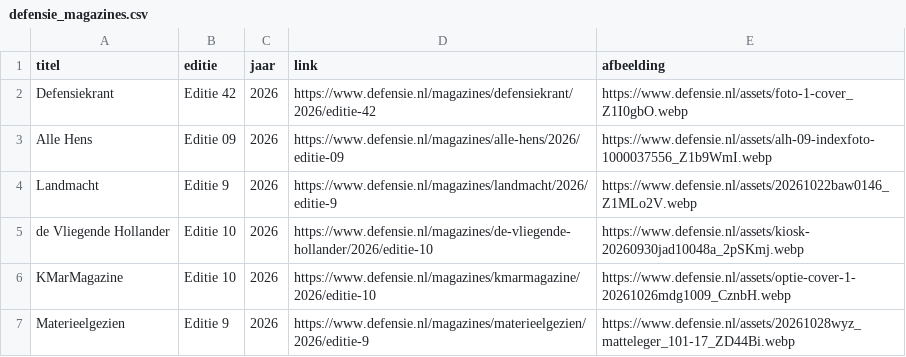
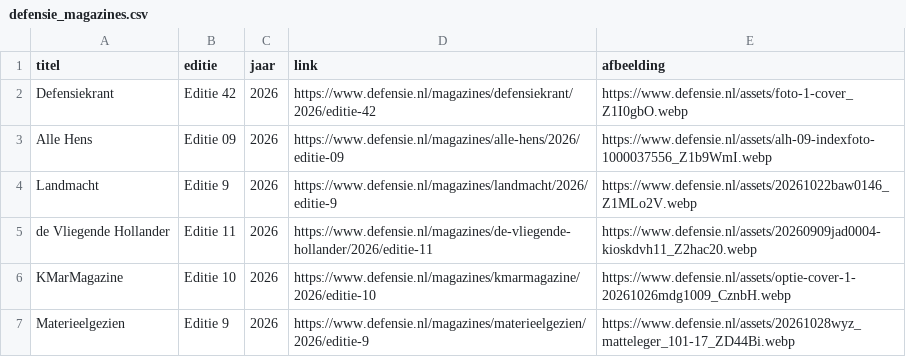
Before and after one commit to kveo18772026/yt-defensie-fetcher, a CSV file: data/defensie_magazines.csv, drawn as a sheet.

```diff
--- a/data/defensie_magazines.csv
+++ b/data/defensie_magazines.csv
@@ -4,3 +4,3 @@ Alle Hens,Editie 09,2026,https://www.defensie.nl/magazines/alle-hens/2026/editie
 Landmacht,Editie 9,2026,https://www.defensie.nl/magazines/landmacht/2026/editie-9,https://www.defensie.nl/assets/20261022baw0146_Z1MLo2V.webp
-de Vliegende Hollander,Editie 10,2026,https://www.defensie.nl/magazines/de-vliegende-hollander/2026/editie-10,https://www.defensie.nl/assets/kiosk-20260930jad10048a_2pSKmj.webp
+de Vliegende Hollander,Editie 11,2026,https://www.defensie.nl/magazines/de-vliegende-hollander/2026/editie-11,https://www.defensie.nl/assets/20260909jad0004-kioskdvh11_Z2hac20.webp
 KMarMagazine,Editie 10,2026,https://www.defensie.nl/magazines/kmarmagazine/2026/editie-10,https://www.defensie.nl/assets/optie-cover-1-20261026mdg1009_CznbH.webp
```
Also changed, not shown: 1 other file.
